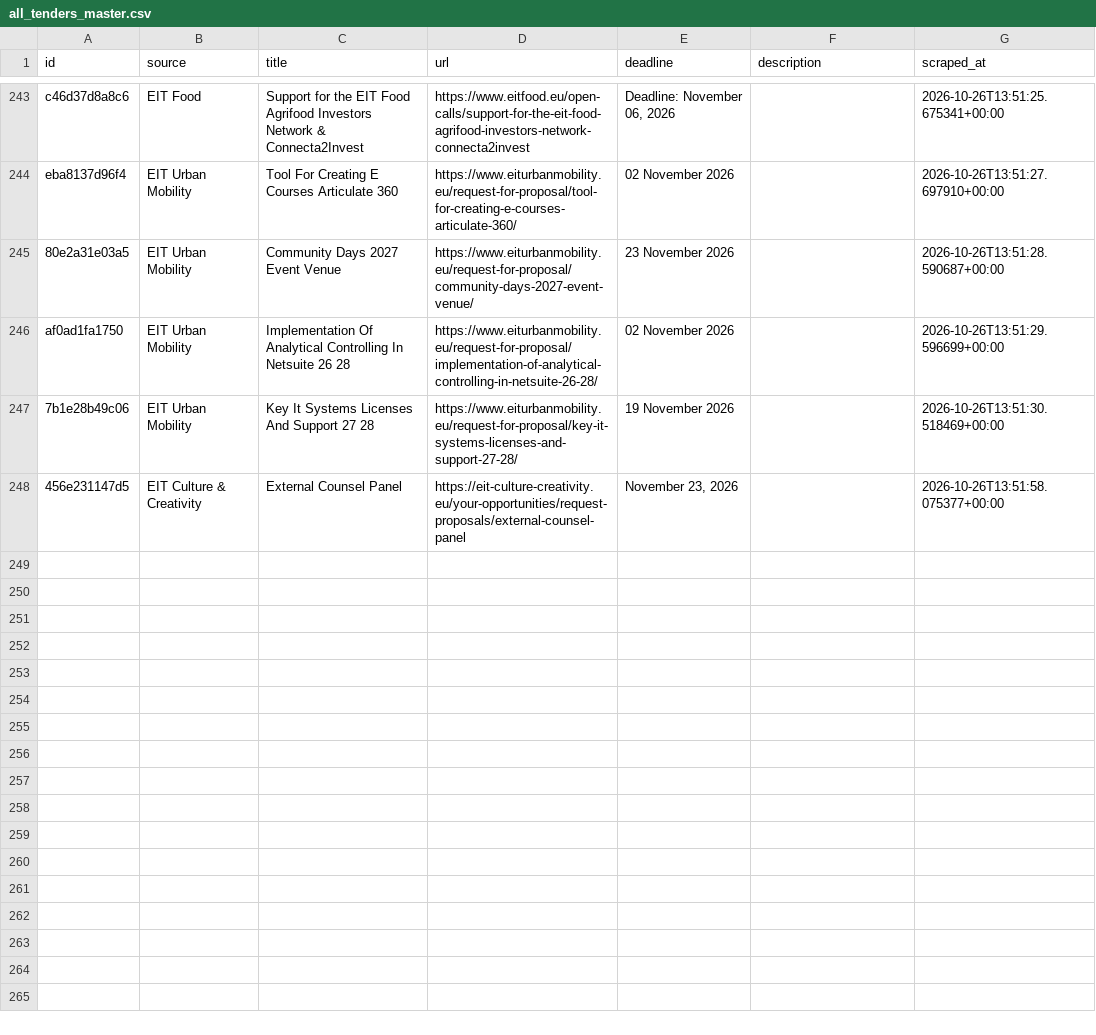
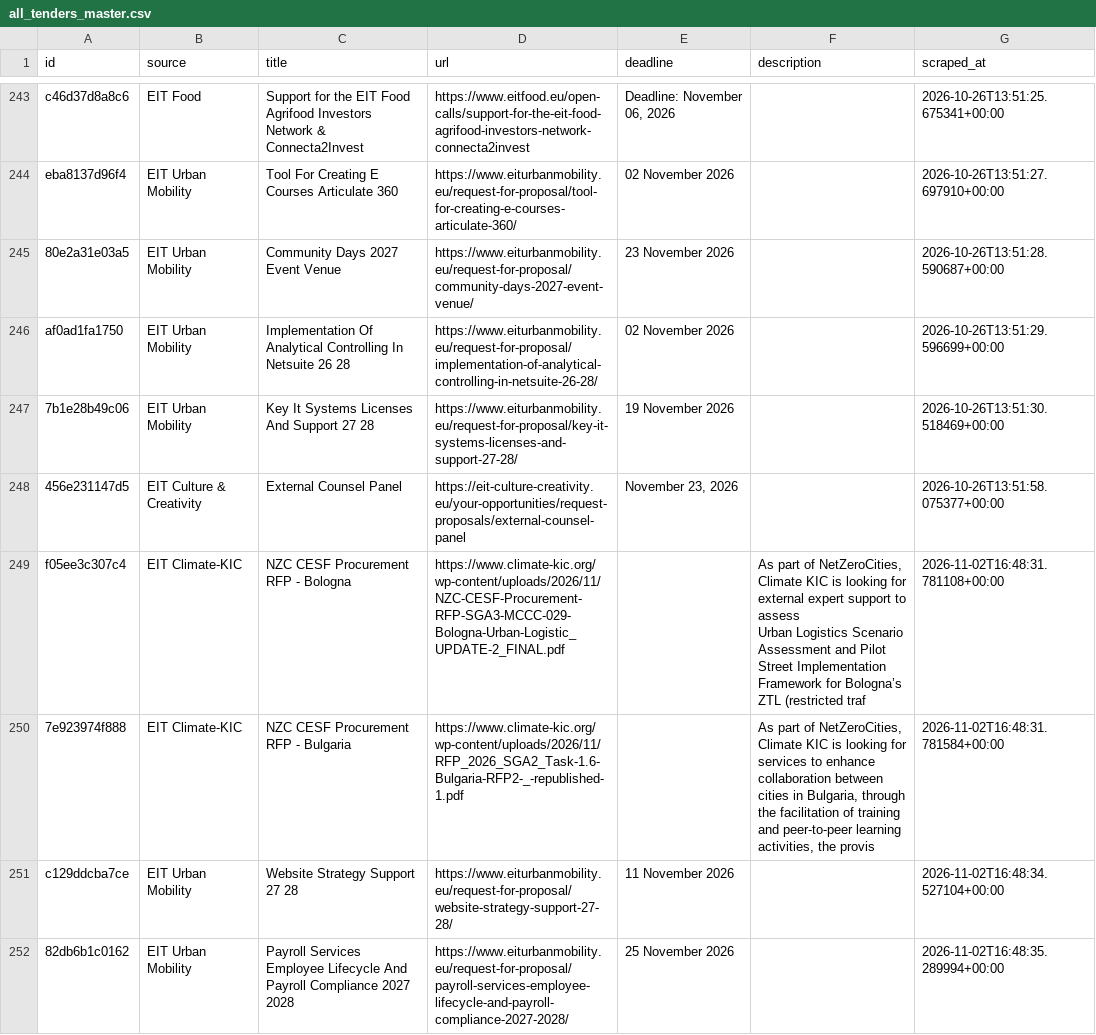
Before and after one commit to petra-rgb/TED-API, a CSV file: output/all_tenders_master.csv, drawn as a sheet; only a part is shown, gaps mark what is left out.

```diff
--- a/output/all_tenders_master.csv
+++ b/output/all_tenders_master.csv
@@ -265 +265,6 @@ af0ad1fa1750,EIT Urban Mobility,Implementation Of Analytical Controlling In Nets
 456e231147d5,EIT Culture & Creativity,External Counsel Panel,https://eit-culture-creativity.eu/your-opportunities/request-proposals/external-counsel-panel,"November 23, 2026",,2026-10-26T13:51:58.075377+00:00
+f05ee3c307c4,EIT Climate-KIC,NZC CESF Procurement RFP - Bologna,https://www.climate-kic.org/wp-content/uploads/2026/11/NZC-CESF-Procurement-RFP-SGA3-MCCC-029-Bologna-Urban-Logistic_UPDATE-2_FINAL.pdf,,"As part of NetZeroCities, Climate KIC is looking for external expert support to assess
+Urban Logistics Scenario Assessment and Pilot Street Implementation Framework for Bologna’s ZTL (restricted traf",2026-11-02T16:48:31.781108+00:00
+7e923974f888,EIT Climate-KIC,NZC CESF Procurement RFP - Bulgaria,https://www.climate-kic.org/wp-content/uploads/2026/11/RFP_2026_SGA2_Task-1.6-Bulgaria-RFP2-_-republished-1.pdf,,"As part of NetZeroCities, Climate KIC is looking for services to enhance collaboration between cities in Bulgaria, through the facilitation of training and peer-to-peer learning activities, the provis",2026-11-02T16:48:31.781584+00:00
+c129ddcba7ce,EIT Urban Mobility,Website Strategy Support 27 28,https://www.eiturbanmobility.eu/request-for-proposal/website-strategy-support-27-28/,11 November 2026,,2026-11-02T16:48:34.527104+00:00
+82db6b1c0162,EIT Urban Mobility,Payroll Services Employee Lifecycle And Payroll Compliance 2027 2028,https://www.eiturbanmobility.eu/request-for-proposal/payroll-services-employee-lifecycle-and-payroll-compliance-2027-2028/,25 November 2026,,2026-11-02T16:48:35.289994+00:00
```
Also changed, not shown: output/active_tenders.csv, output/evaluated_master.csv, 1 other file.
